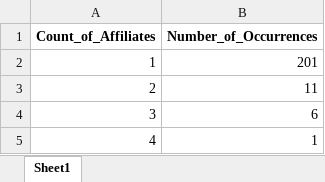
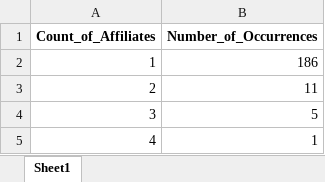
Before and after one commit to imahdimir/i100_g7__VC_arms, an Excel workbook: g20_results_tables/rt_sp080_10_hospitals_affiliations_frequency.xlsx, sheet Sheet1, drawn as a sheet; values as stored, in another font and other column widths than the file's, no borders; the diff names each change by its address in the sheet, - before the commit and + after, or states it on an @@ line.

```diff
--- a/g20_results_tables/rt_sp080_10_hospitals_affiliations_frequency.xlsx (sheet Sheet1)
+++ b/g20_results_tables/rt_sp080_10_hospitals_affiliations_frequency.xlsx (sheet Sheet1)
-B2 (Number_of_Occurrences): 201
+B2 (Number_of_Occurrences): 186
-B4 (Number_of_Occurrences): 6
+B4 (Number_of_Occurrences): 5
```
Also changed, not shown: f10_data_interim/di_sp060_01__all_hospitals_and_VC_affiliations__preliminary.xlsx, f10_data_interim/di_sp060_05__all_hospitals_and_VC_affiliations.xlsx, 29 other files.
